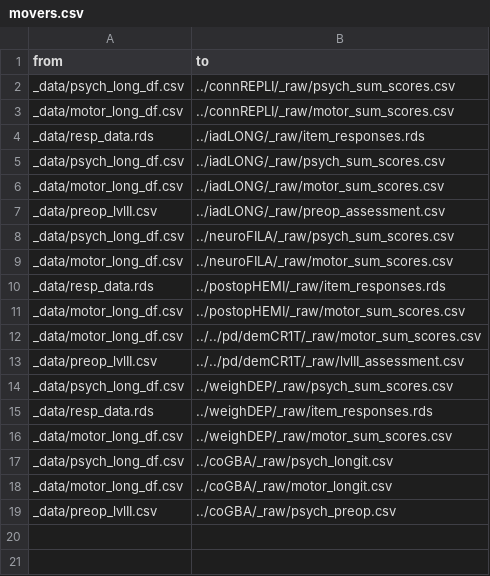
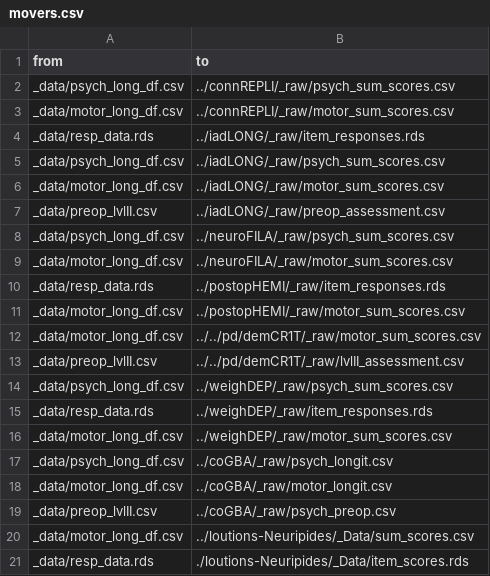
Before and after one commit to josefmana/dbs_dataMANA, a CSV file: helpers/movers.csv, drawn as a sheet; the diff names each change by its address in the sheet, - before the commit and + after, or states it on an @@ line.

```diff
--- a/helpers/movers.csv
+++ b/helpers/movers.csv
+row 20: _data/motor_long_df.csv | ../loutions-Neuripides/_Data/sum_scores.csv
+row 21: _data/resp_data.rds | ./loutions-Neuripides/_Data/item_scores.rds
```
Also changed, not shown: 2 other files.
